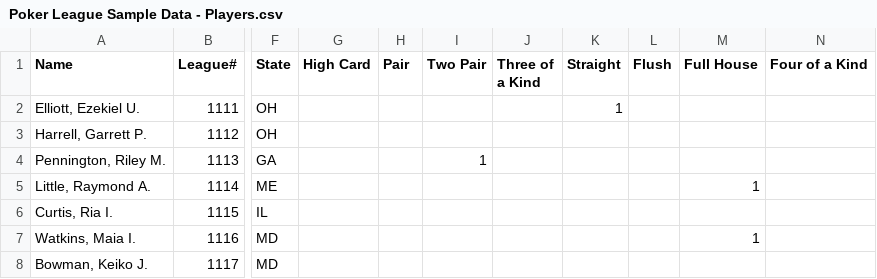
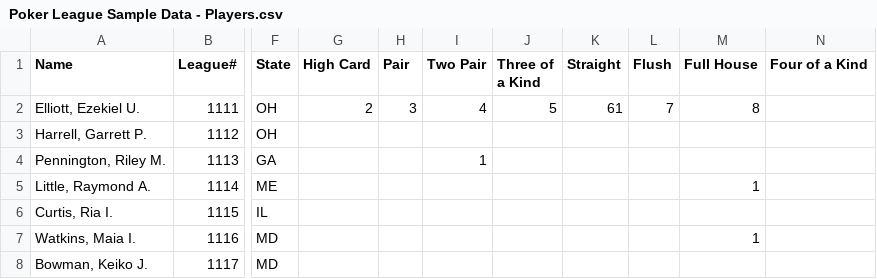
Before and after one commit to Hudson44/Poker-Tournament-App, a CSV file: Poker League Sample Data - Players.csv, drawn as a sheet; only a part is shown, gaps mark what is left out; the diff names each change by its address in the sheet, - before the commit and + after, or states it on an @@ line.

Commit message:
add winning hands property to player

```diff
--- a/Poker League Sample Data - Players.csv
+++ b/Poker League Sample Data - Players.csv
-G2 (High Card): (empty)
+G2 (High Card): 2
-H2 (Pair): (empty)
+H2 (Pair): 3
-I2 (Two Pair): (empty)
+I2 (Two Pair): 4
-J2 (Three of a Kind): (empty)
+J2 (Three of a Kind): 5
-K2 (Straight): 1
+K2 (Straight): 61
-L2 (Flush): (empty)
+L2 (Flush): 7
-M2 (Full House): (empty)
+M2 (Full House): 8
```
Also changed, not shown: 7 other files.
